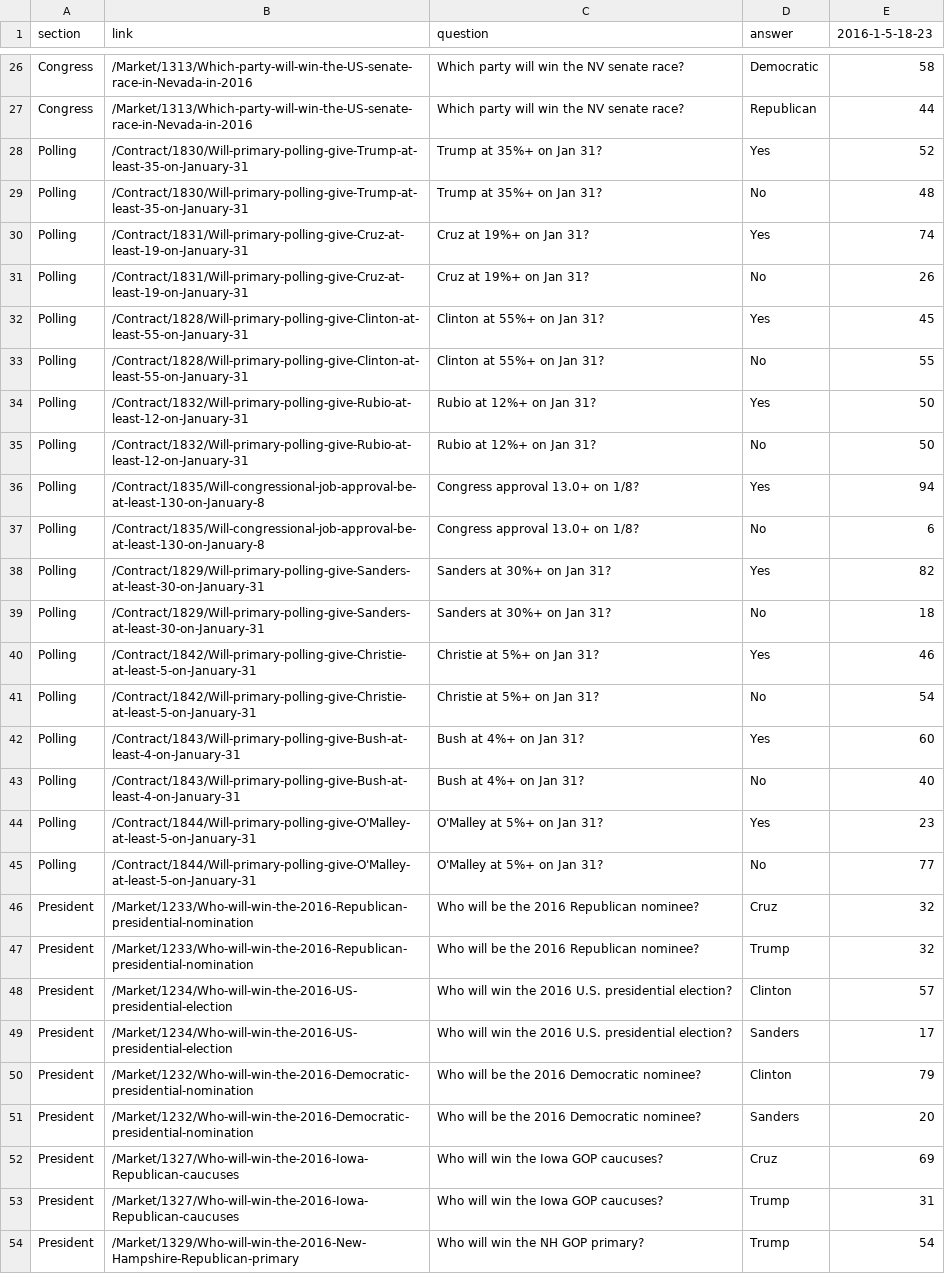
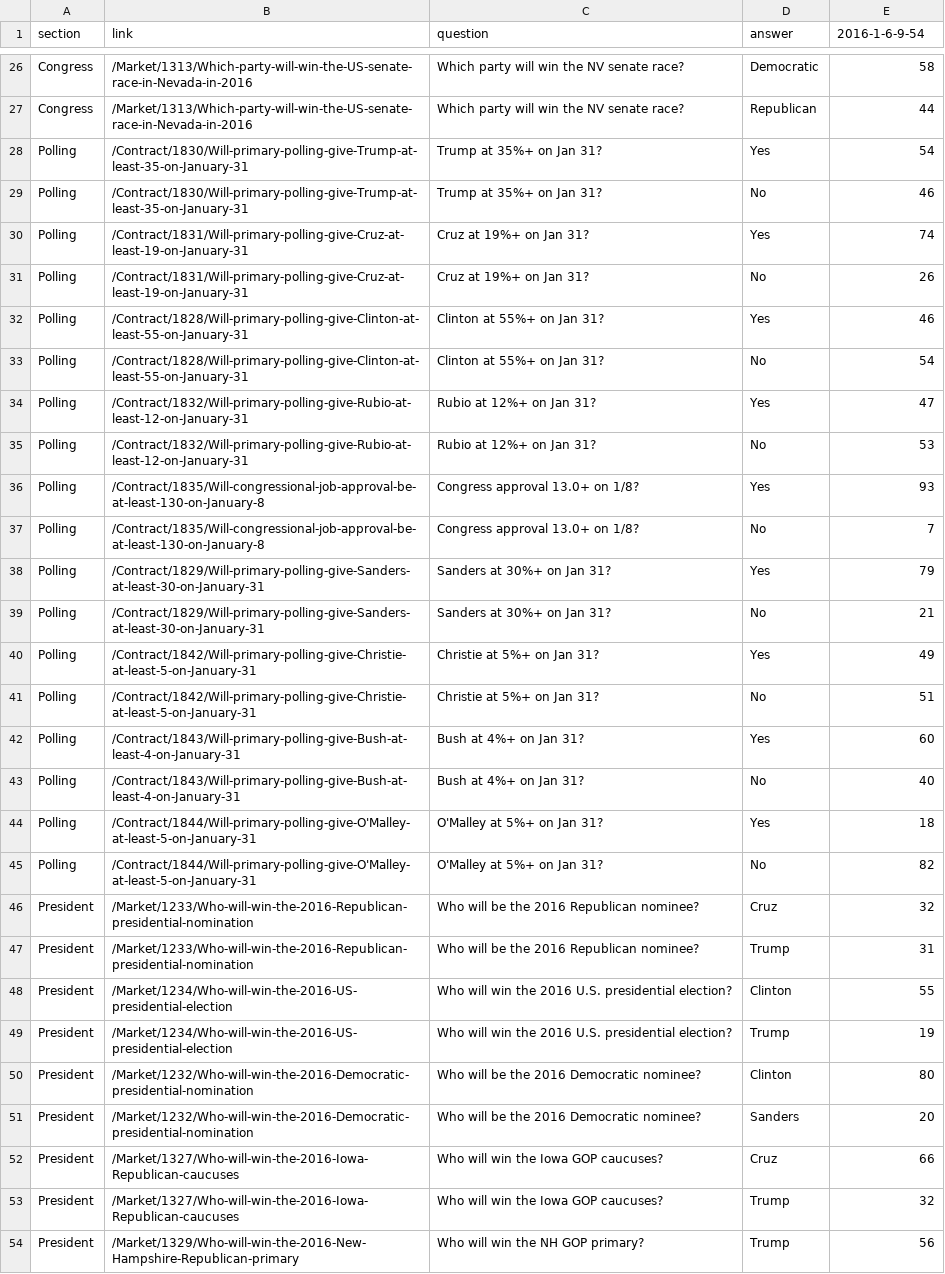
Before and after one commit to kiankd/predictit, a CSV file: data_files/elections.csv, drawn as a sheet; only a part is shown, gaps mark what is left out; the diff covers the shown part only; the diff names each change by its address in the sheet, - before the commit and + after, or states it on an @@ line.

Commit message:
seems to properly add data and handle missing data

```diff
--- a/data_files/elections.csv
+++ b/data_files/elections.csv
-E1: 2016-1-5-18-23
+E1: 2016-1-6-9-54
-E28 (2016-1-6-9-54): 52
+E28 (2016-1-6-9-54): 54
-E29 (2016-1-6-9-54): 48
+E29 (2016-1-6-9-54): 46
-E32 (2016-1-6-9-54): 45
+E32 (2016-1-6-9-54): 46
-E33 (2016-1-6-9-54): 55
+E33 (2016-1-6-9-54): 54
-E34 (2016-1-6-9-54): 50
+E34 (2016-1-6-9-54): 47
-E35 (2016-1-6-9-54): 50
+E35 (2016-1-6-9-54): 53
-E36 (2016-1-6-9-54): 94
+E36 (2016-1-6-9-54): 93
-E37 (2016-1-6-9-54): 6
+E37 (2016-1-6-9-54): 7
-E38 (2016-1-6-9-54): 82
+E38 (2016-1-6-9-54): 79
-E39 (2016-1-6-9-54): 18
+E39 (2016-1-6-9-54): 21
-E40 (2016-1-6-9-54): 46
+E40 (2016-1-6-9-54): 49
-E41 (2016-1-6-9-54): 54
+E41 (2016-1-6-9-54): 51
-E44 (2016-1-6-9-54): 23
+E44 (2016-1-6-9-54): 18
-E45 (2016-1-6-9-54): 77
+E45 (2016-1-6-9-54): 82
-E47 (2016-1-6-9-54): 32
+E47 (2016-1-6-9-54): 31
-E48 (2016-1-6-9-54): 57
+E48 (2016-1-6-9-54): 55
-D49 (answer): Sanders
+D49 (answer): Trump
-E49 (2016-1-6-9-54): 17
+E49 (2016-1-6-9-54): 19
-E50 (2016-1-6-9-54): 79
+E50 (2016-1-6-9-54): 80
-E52 (2016-1-6-9-54): 69
+E52 (2016-1-6-9-54): 66
-E53 (2016-1-6-9-54): 31
+E53 (2016-1-6-9-54): 32
-E54 (2016-1-6-9-54): 54
+E54 (2016-1-6-9-54): 56
```
Also changed, not shown: 10 added rows, 10 removed rows, 1 moved row and 68 edited cells elsewhere in this file, data_files/politics.csv, data_files/world.csv, 4 other files.
